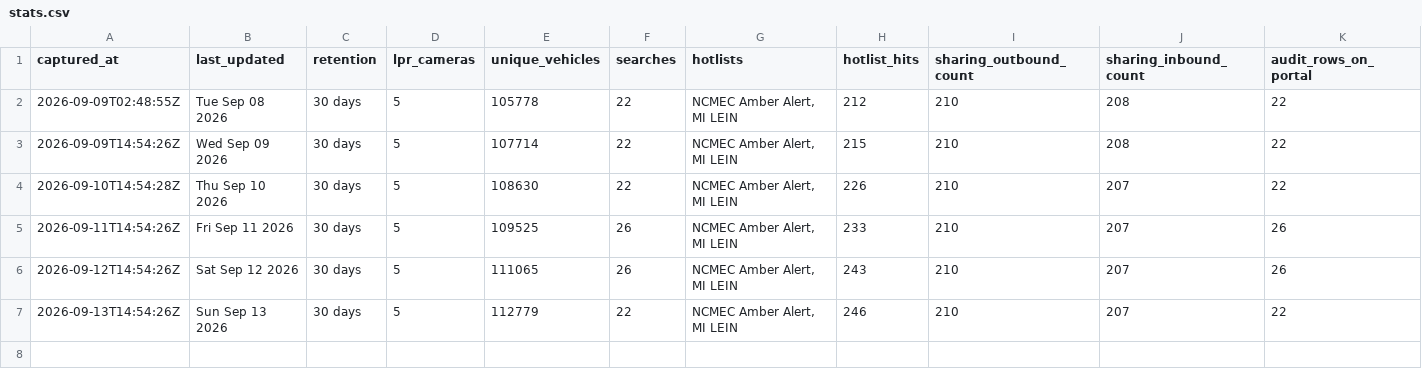
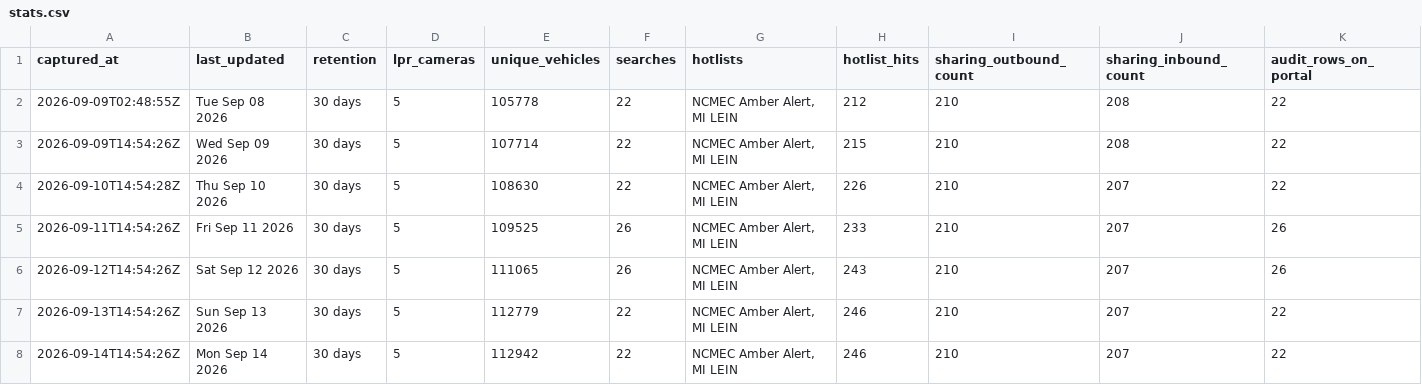
Before and after one commit to Cantica-Systems/flock-transparency, a CSV file: kent/data/lowell-city-pd/stats.csv, drawn as a sheet; only a part is shown; rows hold the shown columns only; the diff names each change by its address in the sheet, - before the commit and + after, or states it on an @@ line.

Commit message:
Update at 2026-09-14T14:54Z (lowell-city-pd +0)

```diff
--- a/kent/data/lowell-city-pd/stats.csv
+++ b/kent/data/lowell-city-pd/stats.csv
+row 8: 2026-09-14T14:54:26Z | Mon Sep 14 2026 | 30 days | 5 | 112942 | 22 | NCMEC Amber Alert, MI LEIN | 246 | 210 | 207 | 22
```
Also changed, not shown: 3 other files.
